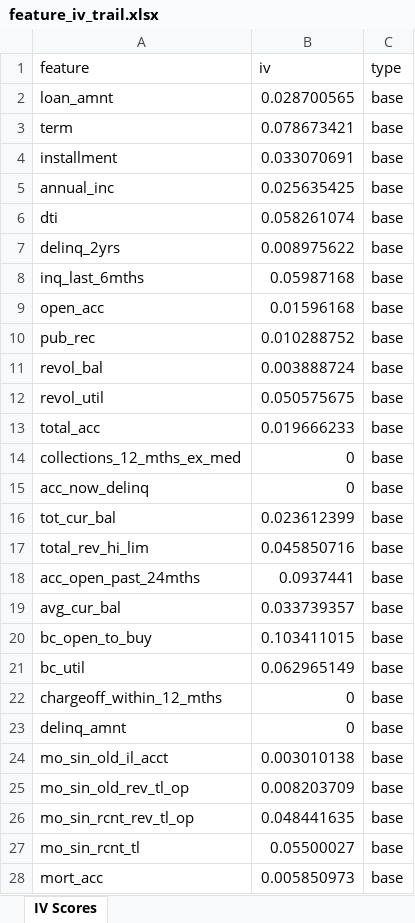
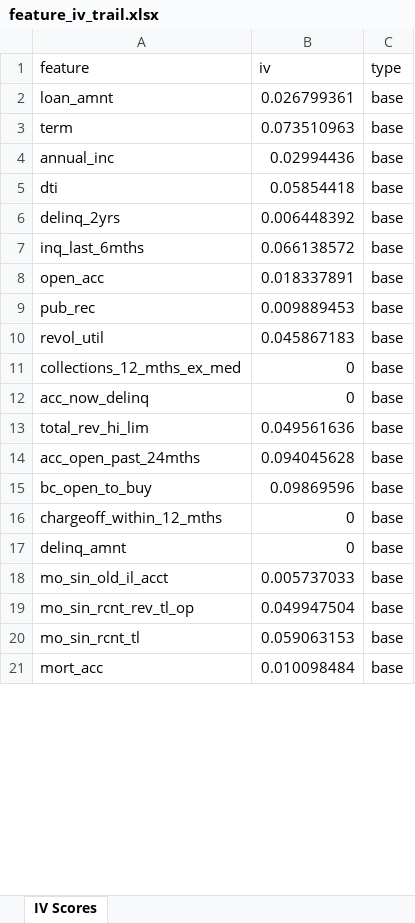
Before and after one commit to luuuneytunes12/Credit-Risk-Modeling-PySpark, an Excel workbook: sandbox/feature_iv_trail.xlsx, sheet IV Scores, drawn as a sheet; only a part is shown; values as stored, in another font and other column widths than the file's, no borders; removed rows and columns are numbered as before the commit, all else as after; the diff covers the shown part only; the diff names each change by its address in the sheet, - before the commit and + after, or states it on an @@ line.

```diff
--- a/sandbox/feature_iv_trail.xlsx (sheet IV Scores)
+++ b/sandbox/feature_iv_trail.xlsx (sheet IV Scores)
-B2 (iv): 0.028700565
+B2 (iv): 0.026799361
-B3 (iv): 0.078673421
+B3 (iv): 0.073510963
-row 4: installment | 0.033070691 | base
-B4 (iv): 0.025635425
+B4 (iv): 0.02994436
-B5 (iv): 0.058261074
+B5 (iv): 0.05854418
-B6 (iv): 0.008975622
+B6 (iv): 0.006448392
-B7 (iv): 0.05987168
+B7 (iv): 0.066138572
-B8 (iv): 0.01596168
+B8 (iv): 0.018337891
-B9 (iv): 0.010288752
+B9 (iv): 0.009889453
-row 11: revol_bal | 0.003888724 | base
-B10 (iv): 0.050575675
+B10 (iv): 0.045867183
-row 13: total_acc | 0.019666233 | base
-row 16: tot_cur_bal | 0.023612399 | base
-B13 (iv): 0.045850716
+B13 (iv): 0.049561636
-B14 (iv): 0.0937441
+B14 (iv): 0.094045628
-row 19: avg_cur_bal | 0.033739357 | base
-B15 (iv): 0.103411015
+B15 (iv): 0.09869596
-row 21: bc_util | 0.062965149 | base
-B18 (iv): 0.003010138
+B18 (iv): 0.005737033
-row 25: mo_sin_old_rev_tl_op | 0.008203709 | base
-B19 (iv): 0.048441635
+B19 (iv): 0.049947504
-B20 (iv): 0.05500027
+B20 (iv): 0.059063153
-B21 (iv): 0.005850973
+B21 (iv): 0.010098484
```
Also changed, not shown: 2 added rows, 32 removed rows and 16 edited cells elsewhere in this sheet, 9 other files.
